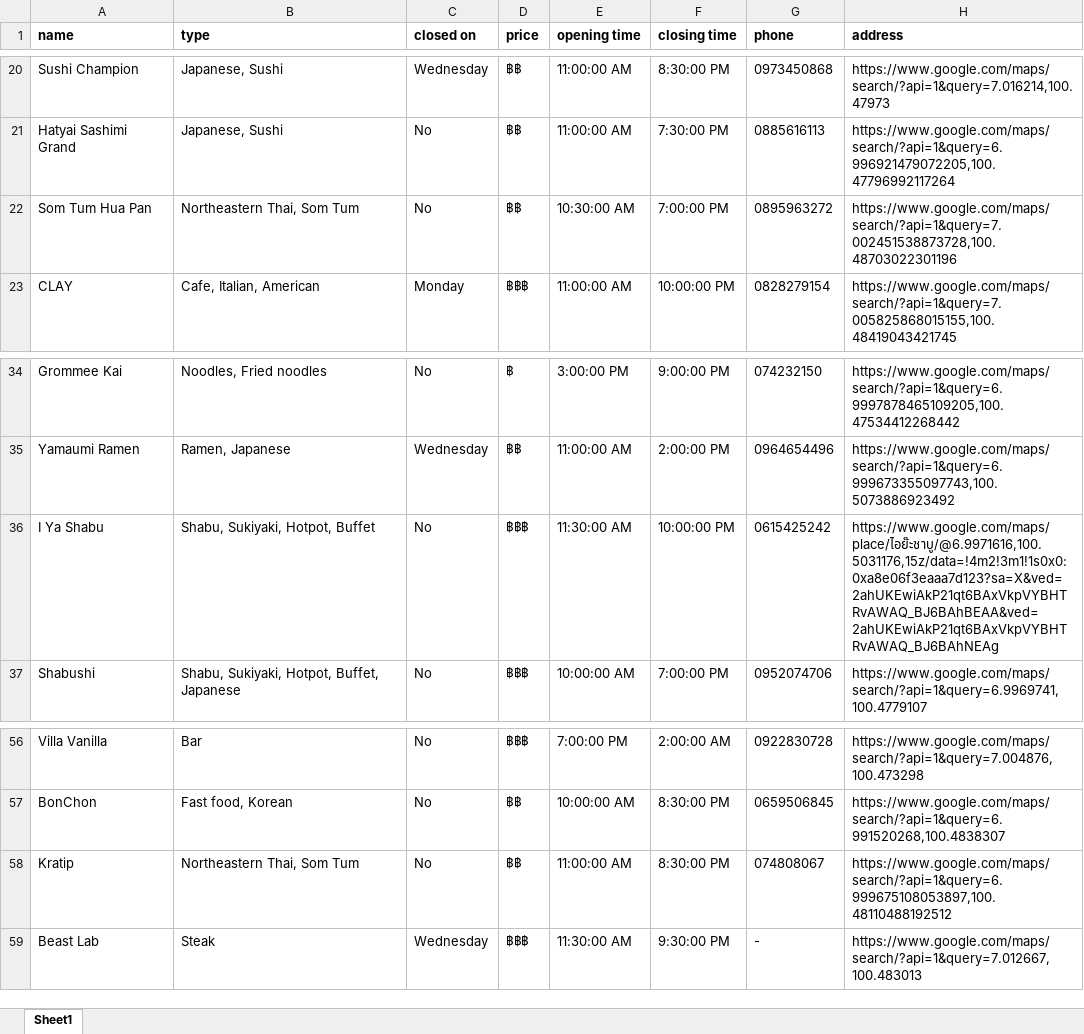
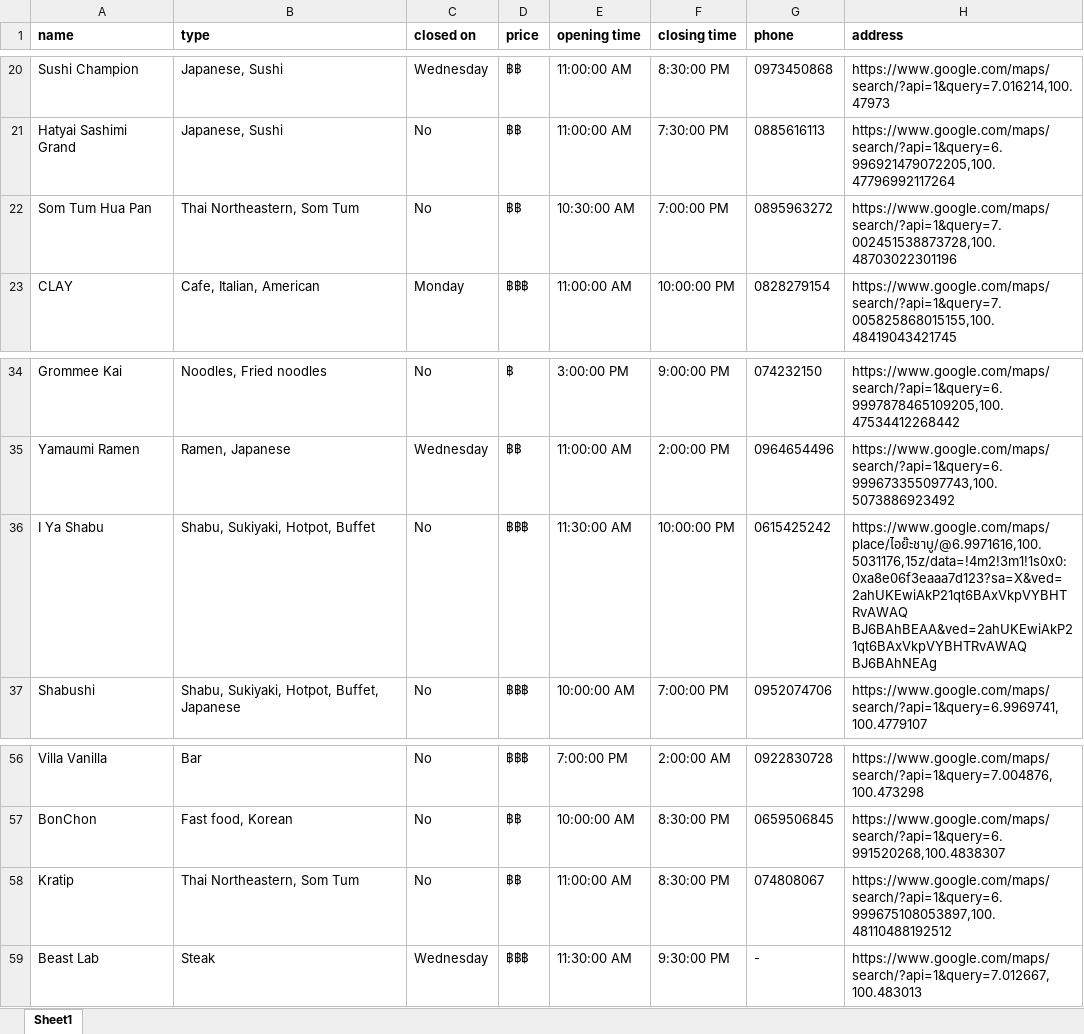
Before and after one commit to alkaline1024/poodtam, an Excel workbook: chatbot/csv/Hatyai_restaurant.xlsx, sheet Sheet1, drawn as a sheet; only a part is shown, gaps mark what is left out; values as stored, in another font and other column widths than the file's, no borders; the diff names each change by its address in the sheet, - before the commit and + after, or states it on an @@ line.

```diff
--- a/chatbot/csv/Hatyai_restaurant.xlsx (sheet Sheet1)
+++ b/chatbot/csv/Hatyai_restaurant.xlsx (sheet Sheet1)
-B22 (type): Northeastern Thai, Som Tum
+B22 (type): Thai Northeastern, Som Tum
-H36 (address): https://www.google.com/maps/place/ไอย๊ะชาบู/@6.9971616,100.5031176,15z/data=!4m2!3m1!1s0x0:0xa8e06f3eaaa7d123?sa=X&ved=2ahUKEwiAkP21qt6BAxVkpVYBHTRvAWAQ_BJ6BAhBEAA&ved=2ahUKEwiAkP21qt6BAxVkpVYBHTRvAWAQ_BJ6BAhNEAg
+H36 (address): https://www.google.com/maps/place/ไอย๊ะชาบู/@6.9971616,100.5031176,15z/data=!4m2!3m1!1s0x0:0xa8e06f3eaaa7d123?sa=X&ved=2ahUKEwiAkP21qt6BAxVkpVYBHTRvAWAQ BJ6BAhBEAA&ved=2ahUKEwiAkP21qt6BAxVkpVYBHTRvAWAQ BJ6BAhNEAg
-B58 (type): Northeastern Thai, Som Tum
+B58 (type): Thai Northeastern, Som Tum
```
Also changed, not shown: 3 other files.
